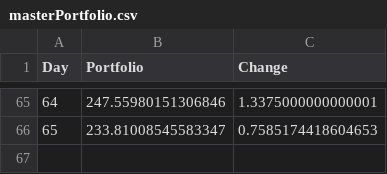
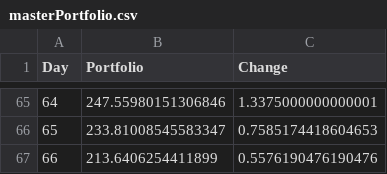
Before and after one commit to axz2000/sportsbook, a CSV file: BETATest/masterPortfolio.csv, drawn as a sheet; only a part is shown, gaps mark what is left out.

```diff
--- a/BETATest/masterPortfolio.csv
+++ b/BETATest/masterPortfolio.csv
@@ -66 +66,2 @@ Day,Portfolio,Change
 65,233.81008545583347,0.7585174418604653
+66,213.6406254411899,0.5576190476190476
```
Also changed, not shown: BETATest/historicalBetLedger.csv, BETATest/masterDaily.csv, 4 other files.
